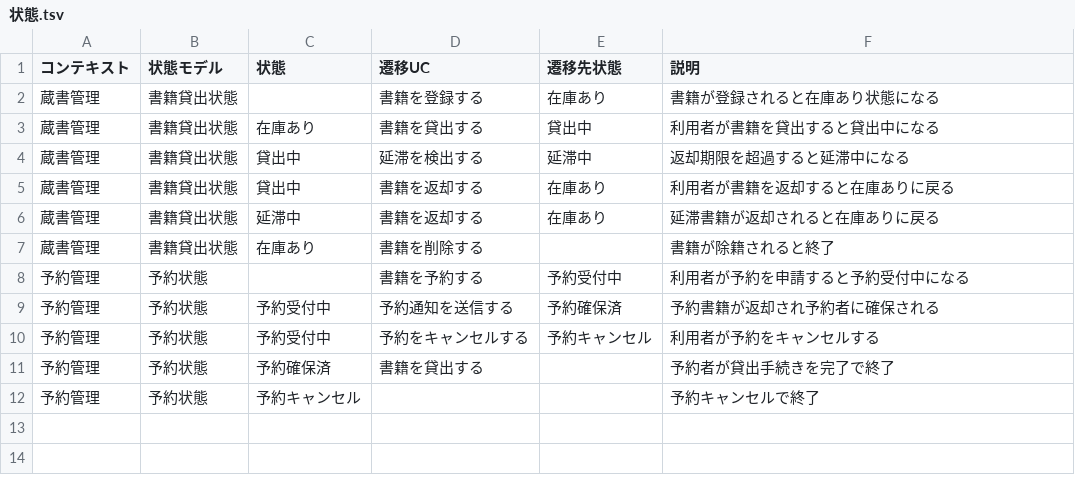
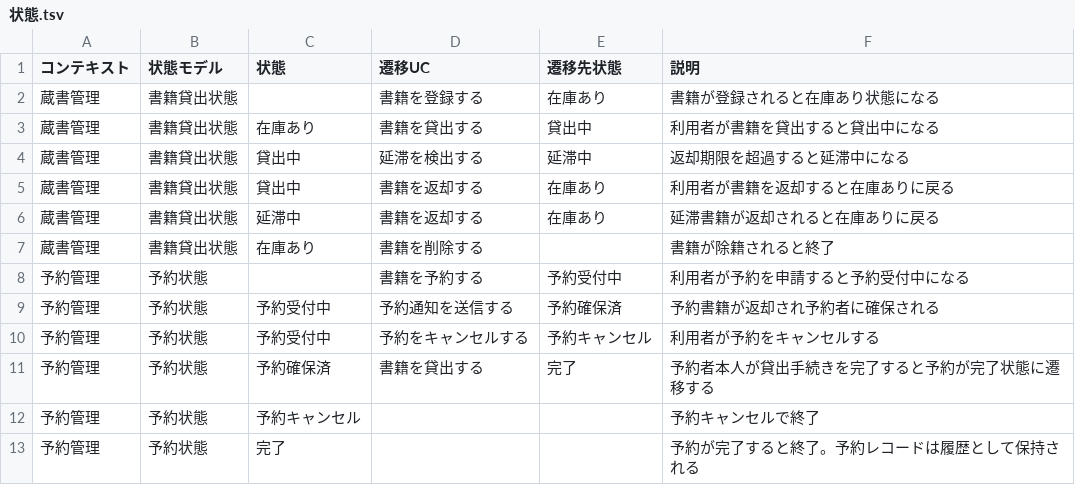
Before and after one commit to suwa-sh/suwa-sh-claude-plugins, a TSV file: samples/distillery/pipeline/rdra/latest/状態.tsv, drawn as a sheet.

```diff
--- a/samples/distillery/pipeline/rdra/latest/状態.tsv
+++ b/samples/distillery/pipeline/rdra/latest/状態.tsv
@@ -10,3 +10,4 @@
 予約管理	予約状態	予約受付中	予約をキャンセルする	予約キャンセル	利用者が予約をキャンセルする
-予約管理	予約状態	予約確保済	書籍を貸出する		予約者が貸出手続きを完了で終了
+予約管理	予約状態	予約確保済	書籍を貸出する	完了	予約者本人が貸出手続きを完了すると予約が完了状態に遷移する
 予約管理	予約状態	予約キャンセル			予約キャンセルで終了
+予約管理	予約状態	完了			予約が完了すると終了。予約レコードは履歴として保持される
```
Also changed, not shown: samples/distillery/pipeline/rdra/latest/BUC.tsv, samples/distillery/pipeline/rdra/latest/バリエーション.tsv, 52 other files.
